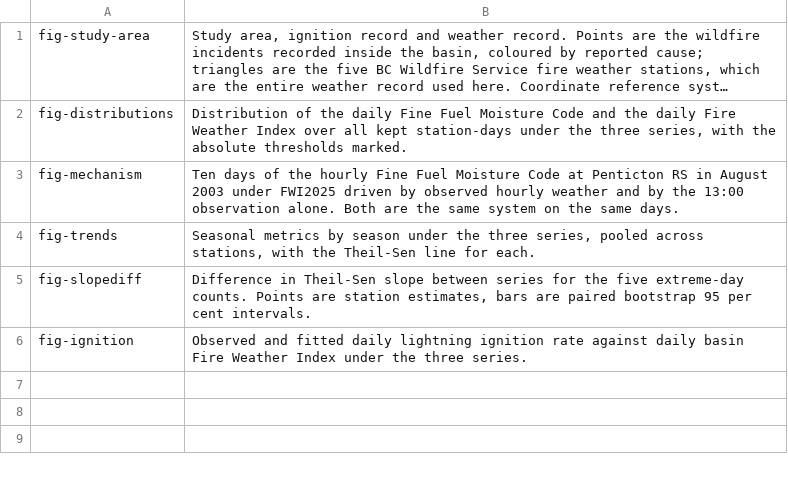
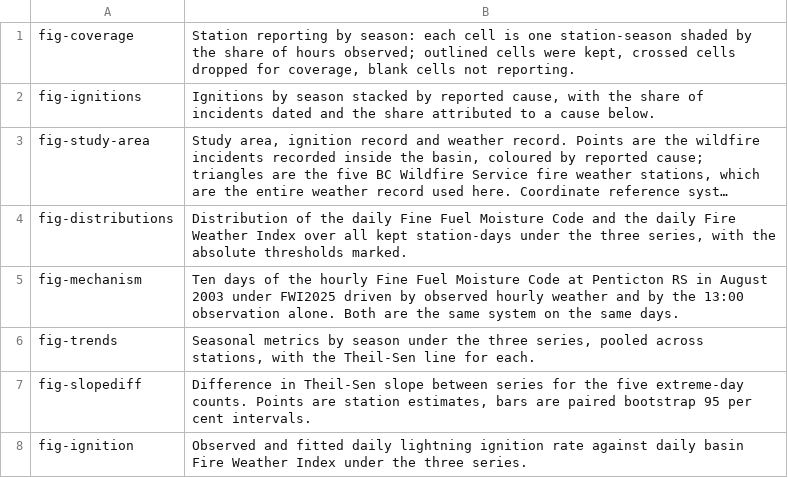
Before and after one commit to seamusrobertmurphy/forest-fire-index-trends, a TSV file: 03.outputs/figures/captions.tsv, drawn as a sheet; long unchanged cells end in …; the diff names each change by its address in the sheet, - before the commit and + after, or states it on an @@ line.

```diff
--- a/03.outputs/figures/captions.tsv
+++ b/03.outputs/figures/captions.tsv
+row 1: fig-coverage | Station reporting by season: each cell is one station-season shaded by the share of hours observed; outlined cells were kept, crossed cells dropped for coverage, blank cells not reporting.
+row 2: fig-ignitions | Ignitions by season stacked by reported cause, with the share of incidents dated and the share attributed to a cause below.
```
Also changed, not shown: 03.outputs/detectability.csv, 03.outputs/slope-differences.csv, 28 other files.
